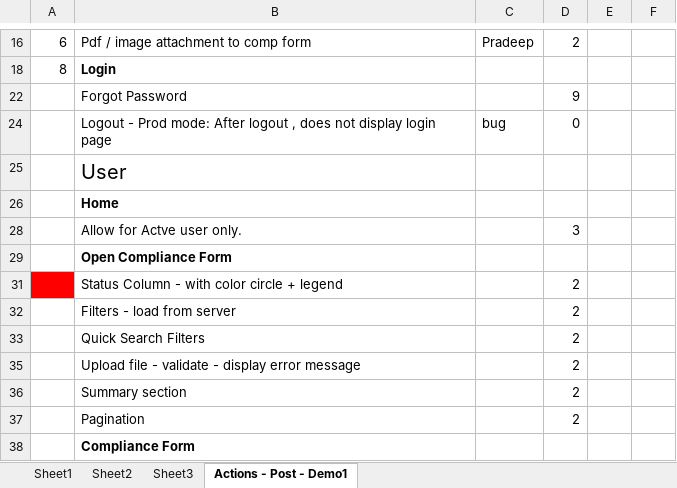
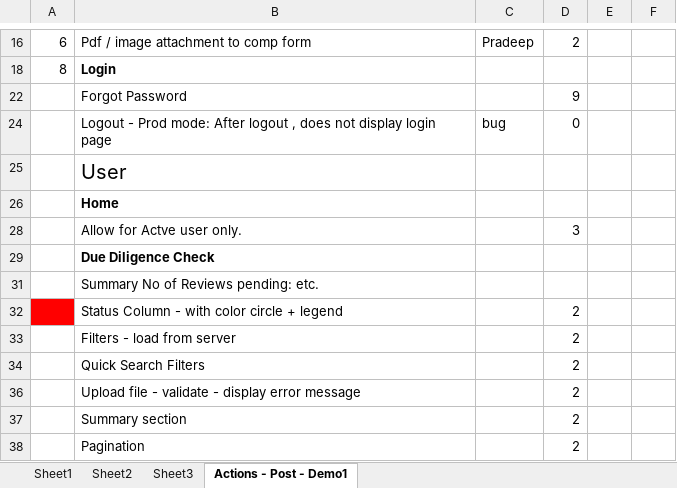
Before and after one commit to patricktaur/icon-ddas, an Excel workbook: Documents/Technical/ProjectPlan-Internal.xlsx, sheet Actions - Post - Demo1, drawn as a sheet; only a part is shown, gaps mark what is left out; the shorter side is filled out with more unchanged rows; values as stored, in another font and other column widths than the file's, no borders; the diff covers the shown part only; the diff names each change by its address in the sheet, - before the commit and + after, or states it on an @@ line.

```diff
--- a/Documents/Technical/ProjectPlan-Internal.xlsx (sheet Actions - Post - Demo1)
+++ b/Documents/Technical/ProjectPlan-Internal.xlsx (sheet Actions - Post - Demo1)
-B29: Open Compliance Form
+B29: Due Diligence Check
+row 31:  | Summary No of Reviews pending: etc.
```
Also changed, not shown: 14 added rows and 4 edited cells elsewhere in this sheet, 4 other files.
